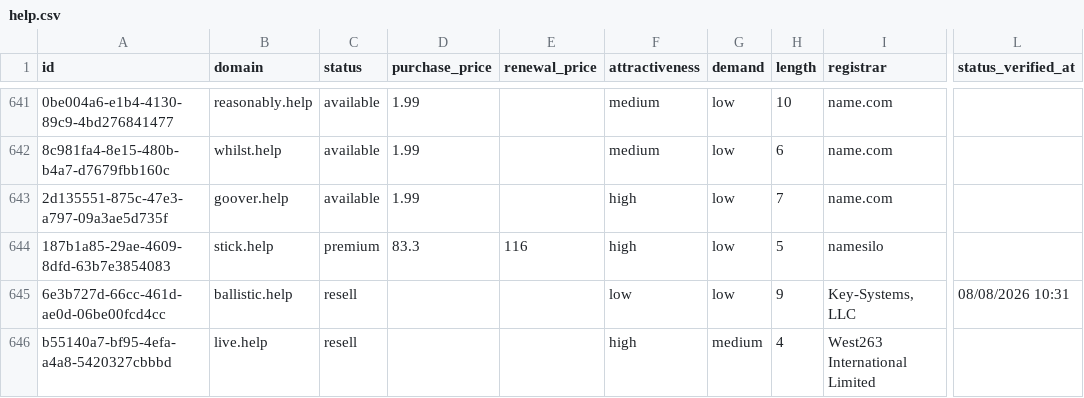
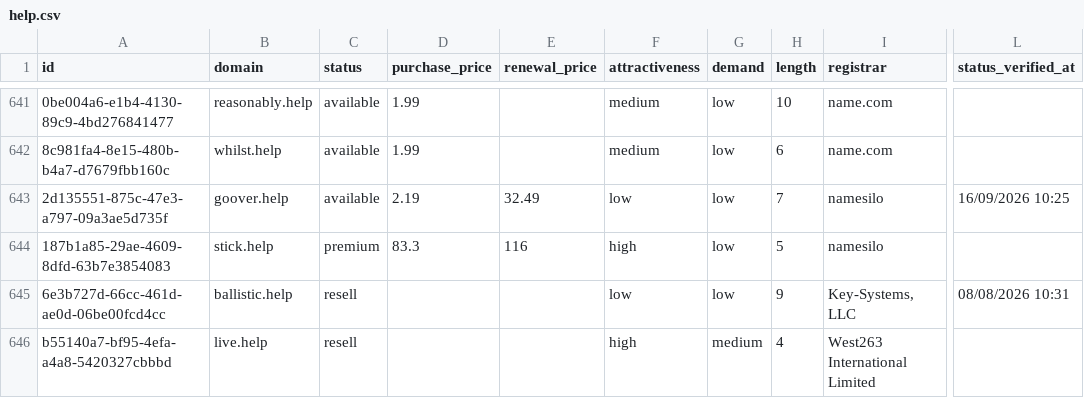
Before and after one commit to UniqueDomains/help-oneword-domains, a CSV file: help.csv, drawn as a sheet; only a part is shown, gaps mark what is left out; the diff names each change by its address in the sheet, - before the commit and + after, or states it on an @@ line.

Commit message:
Domains update

```diff
--- a/help.csv
+++ b/help.csv
-D643 (purchase_price): 1.99
+D643 (purchase_price): 2.19
-E643 (renewal_price): (empty)
+E643 (renewal_price): 32.49
-F643 (attractiveness): high
+F643 (attractiveness): low
-I643 (registrar): name.com
+I643 (registrar): namesilo
-L643 (status_verified_at): (empty)
+L643 (status_verified_at): 16/09/2026 10:25
```
Also changed, not shown: 4 other files.
